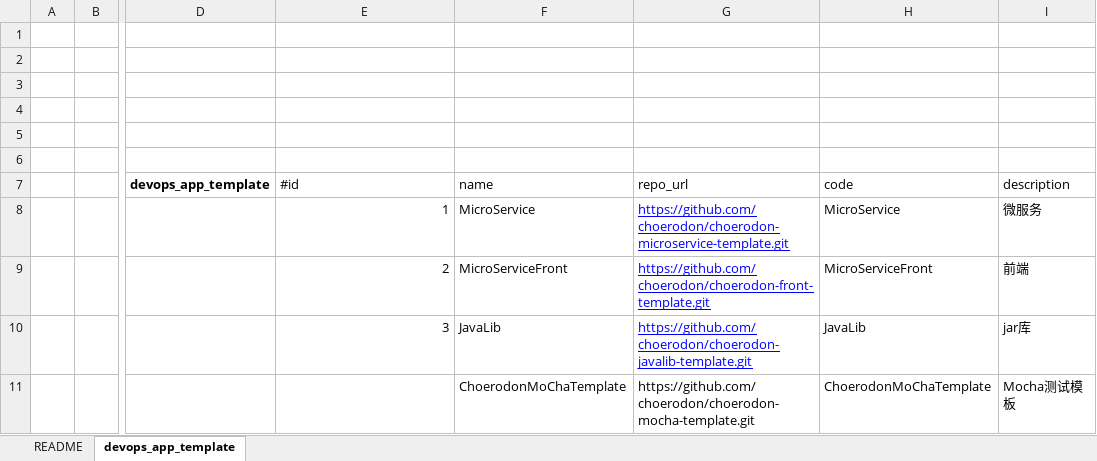
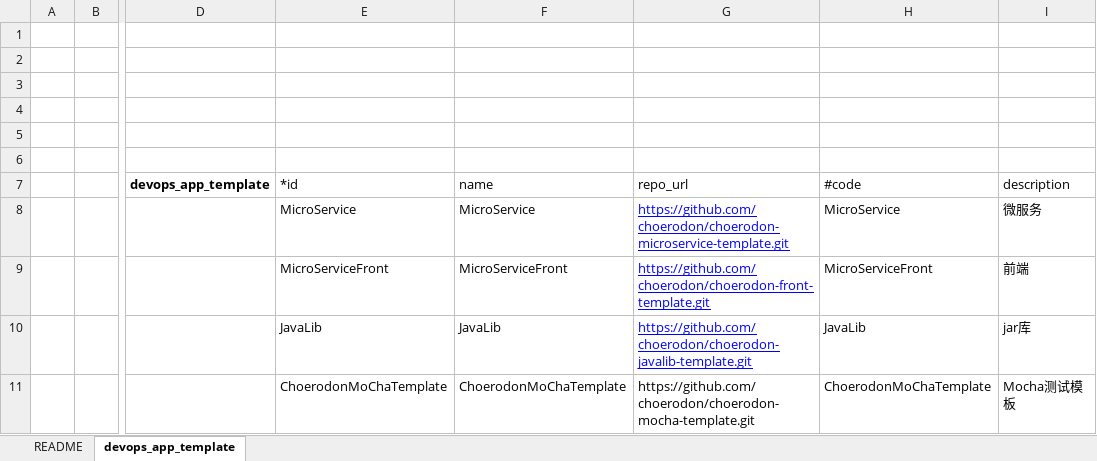
Before and after one commit to open-hand/devops-service, an Excel workbook: src/main/resources/script/db/2018-5-3-devops.xlsx, sheet devops_app_template, drawn as a sheet; only a part is shown, gaps mark what is left out; values as stored, in another font and other column widths than the file's, no borders; the diff names each change by its address in the sheet, - before the commit and + after, or states it on an @@ line.

```diff
--- a/src/main/resources/script/db/2018-5-3-devops.xlsx (sheet devops_app_template)
+++ b/src/main/resources/script/db/2018-5-3-devops.xlsx (sheet devops_app_template)
-E7: #id
+E7: *id
-H7: code
+H7: #code
-E8 (*id): 1
+E8 (*id): MicroService
-E9 (*id): 2
+E9 (*id): MicroServiceFront
-E10 (*id): 3
+E10 (*id): JavaLib
-E11 (*id): (empty)
+E11 (*id): ChoerodonMoChaTemplate
```
Also changed, not shown: 2 other files.
